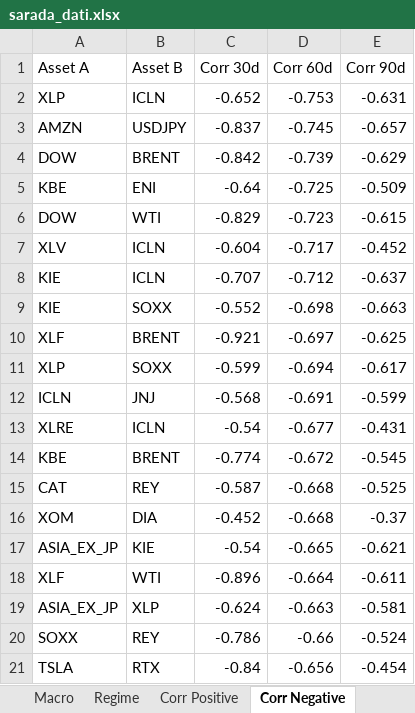
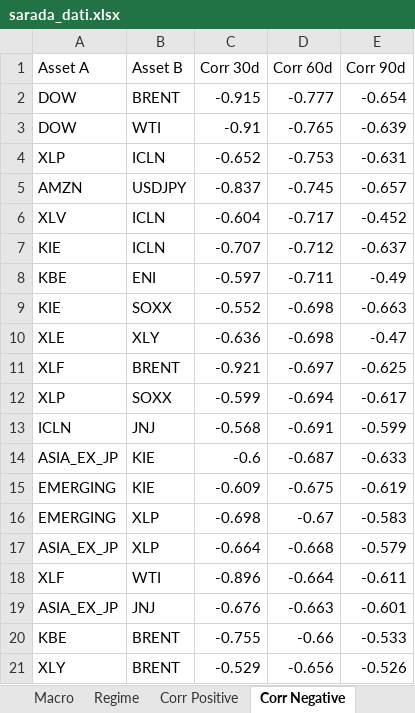
Before and after one commit to giapal96-star/jennifer-trading-dashbord, an Excel workbook: docs/sarada_dati.xlsx, sheet Corr Negative, drawn as a sheet; values as stored, in another font and other column widths than the file's, no borders; removed rows and columns are numbered as before the commit, all else as after; the diff names each change by its address in the sheet, - before the commit and + after, or states it on an @@ line.

```diff
--- a/docs/sarada_dati.xlsx (sheet Corr Negative)
+++ b/docs/sarada_dati.xlsx (sheet Corr Negative)
+row 2: DOW | BRENT | -0.915 | -0.777 | -0.654
+row 3: DOW | WTI | -0.91 | -0.765 | -0.639
-row 4: DOW | BRENT | -0.842 | -0.739 | -0.629
-row 5: KBE | ENI | -0.64 | -0.725 | -0.509
-row 6: DOW | WTI | -0.829 | -0.723 | -0.615
+row 8: KBE | ENI | -0.597 | -0.711 | -0.49
+row 10: XLE | XLY | -0.636 | -0.698 | -0.47
-row 13: XLRE | ICLN | -0.54 | -0.677 | -0.431
-row 14: KBE | BRENT | -0.774 | -0.672 | -0.545
-row 15: CAT | REY | -0.587 | -0.668 | -0.525
-row 16: XOM | DIA | -0.452 | -0.668 | -0.37
-row 17: ASIA_EX_JP | KIE | -0.54 | -0.665 | -0.621
+row 14: ASIA_EX_JP | KIE | -0.6 | -0.687 | -0.633
+row 15: EMERGING | KIE | -0.609 | -0.675 | -0.619
+row 16: EMERGING | XLP | -0.698 | -0.67 | -0.583
+row 17: ASIA_EX_JP | XLP | -0.664 | -0.668 | -0.579
-row 19: ASIA_EX_JP | XLP | -0.624 | -0.663 | -0.581
-row 20: SOXX | REY | -0.786 | -0.66 | -0.524
-row 21: TSLA | RTX | -0.84 | -0.656 | -0.454
+row 19: ASIA_EX_JP | JNJ | -0.676 | -0.663 | -0.601
+row 20: KBE | BRENT | -0.755 | -0.66 | -0.533
+row 21: XLY | BRENT | -0.529 | -0.656 | -0.526
```
Also changed, not shown: sheet Ranking Daily, sheet Ranking Weekly, sheet Ranking Monthly, sheet Corr Positive, sheet Macro, sheet Regime, 2 other files.
